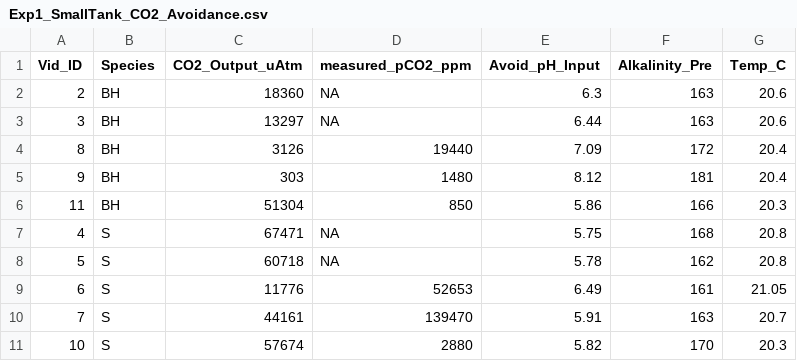
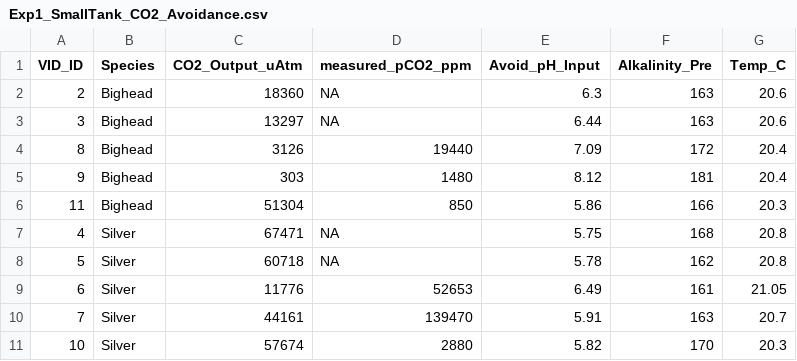
Before and after one commit to genderfish/bigheaded, a CSV file: CO2_Avoidance/Exp1_SmallTank_CO2_Avoidance.csv, drawn as a sheet.

Commit message:
Fixed capitalization on VID_ID column

```diff
--- a/CO2_Avoidance/Exp1_SmallTank_CO2_Avoidance.csv
+++ b/CO2_Avoidance/Exp1_SmallTank_CO2_Avoidance.csv
@@ -1,11 +1,11 @@
-Vid_ID,Species,CO2_Output_uAtm,measured_pCO2_ppm,Avoid_pH_Input,Alkalinity_Pre,Temp_C
-2,BH,18360,NA,6.3,163,20.6
-3,BH,13297,NA,6.44,163,20.6
-8,BH,3126,19440,7.09,172,20.4
-9,BH,303,1480,8.12,181,20.4
-11,BH,51304,850,5.86,166,20.3
-4,S,67471,NA,5.75,168,20.8
-5,S,60718,NA,5.78,162,20.8
-6,S,11776,52653,6.49,161,21.05
-7,S,44161,139470,5.91,163,20.7
-10,S,57674,2880,5.82,170,20.3
+VID_ID,Species,CO2_Output_uAtm,measured_pCO2_ppm,Avoid_pH_Input,Alkalinity_Pre,Temp_C
+2,Bighead,18360,NA,6.3,163,20.6
+3,Bighead,13297,NA,6.44,163,20.6
+8,Bighead,3126,19440,7.09,172,20.4
+9,Bighead,303,1480,8.12,181,20.4
+11,Bighead,51304,850,5.86,166,20.3
+4,Silver,67471,NA,5.75,168,20.8
+5,Silver,60718,NA,5.78,162,20.8
+6,Silver,11776,52653,6.49,161,21.05
+7,Silver,44161,139470,5.91,163,20.7
+10,Silver,57674,2880,5.82,170,20.3
```
